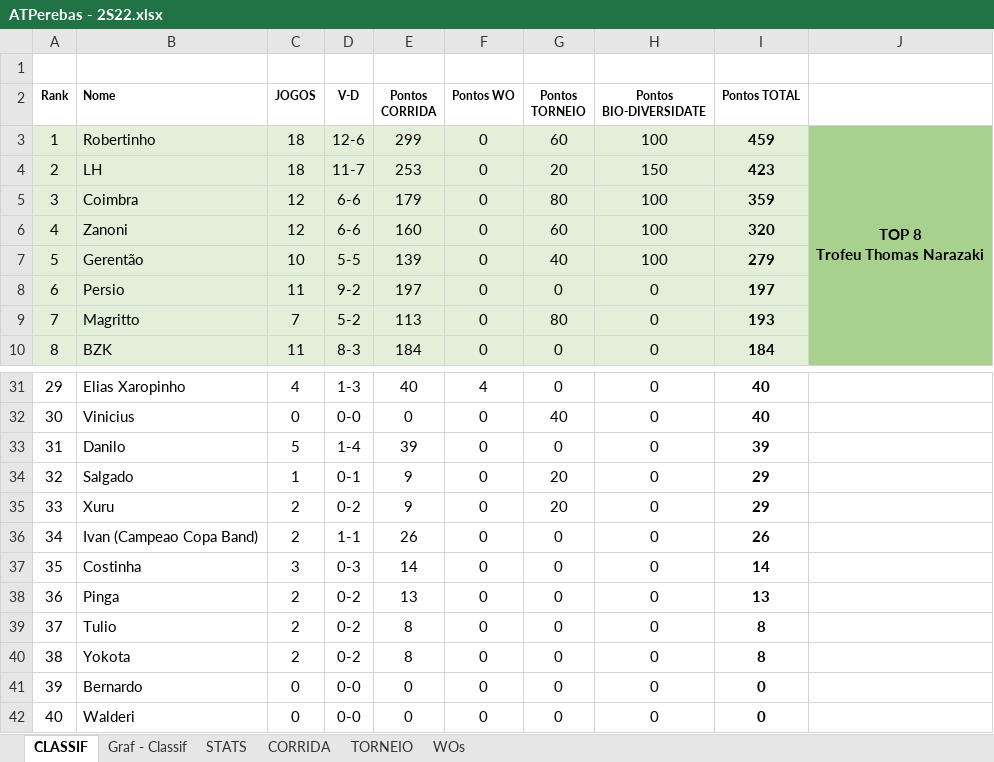
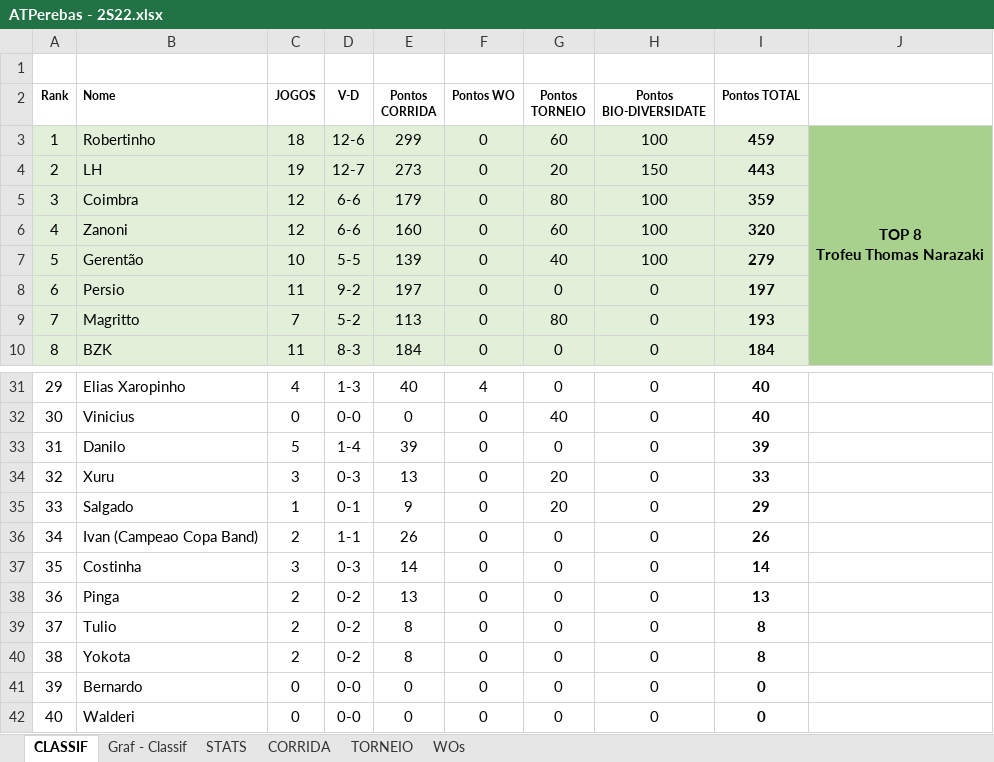
Before and after one commit to juanper/ATPerebas, an Excel workbook: 2022/semestre_2/ATPerebas - 2S22.xlsx, sheet CLASSIF, drawn as a sheet; only a part is shown, gaps mark what is left out; values as stored, in another font and other column widths than the file's, no borders; charts and pictures not drawn; the diff names each change by its address in the sheet, - before the commit and + after, or states it on an @@ line.

Commit message:
Incluir jogo faltante de LH x Xuru

```diff
--- a/2022/semestre_2/ATPerebas - 2S22.xlsx (sheet CLASSIF)
+++ b/2022/semestre_2/ATPerebas - 2S22.xlsx (sheet CLASSIF)
-C4 (JOGOS): 18
+C4 (JOGOS): 19
-D4 (V-D): 11-7
+D4 (V-D): 12-7
-E4 (Pontos CORRIDA): 253
+E4 (Pontos CORRIDA): 273
-I4 (Pontos TOTAL): 423
+I4 (Pontos TOTAL): 443
-B34 (Nome): Salgado
+B34 (Nome): Xuru
-C34 (JOGOS): 1
+C34 (JOGOS): 3
-D34 (V-D): 0-1
+D34 (V-D): 0-3
-E34 (Pontos CORRIDA): 9
+E34 (Pontos CORRIDA): 13
-I34 (Pontos TOTAL): 29
+I34 (Pontos TOTAL): 33
-B35 (Nome): Xuru
+B35 (Nome): Salgado
-C35 (JOGOS): 2
+C35 (JOGOS): 1
-D35 (V-D): 0-2
+D35 (V-D): 0-1
```
Also changed, not shown: sheet CORRIDA, sheet STATS, sheet WOs, hidden cells, charts or pictures, 1 other file.
